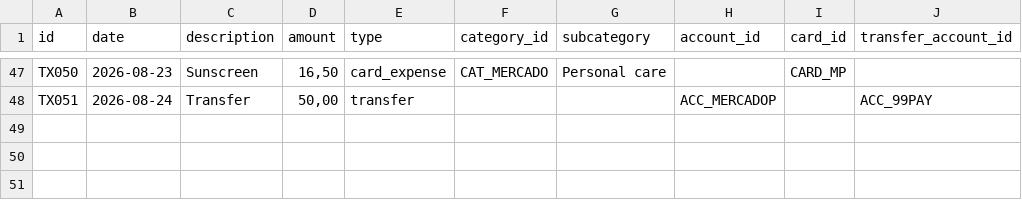
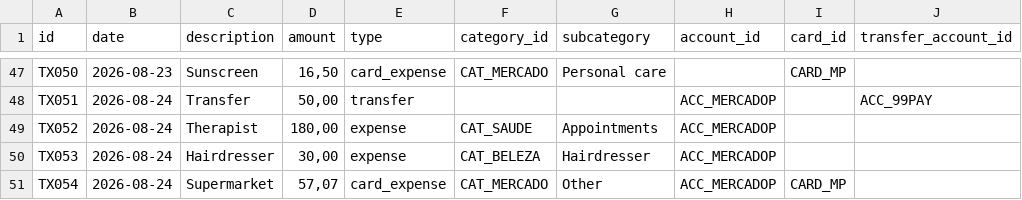
Before and after one commit to duducm2/scripts, a CSV file: finances/data/transactions.csv, drawn as a sheet; only a part is shown, gaps mark what is left out; the diff names each change by its address in the sheet, - before the commit and + after, or states it on an @@ line.

Commit message:
﻿Finance update 2026-08-25 10:12:43

```diff
--- a/finances/data/transactions.csv
+++ b/finances/data/transactions.csv
+row 49: TX052 | 2026-08-24 | Therapist | 180,00 | expense | CAT_SAUDE | Appointments | ACC_MERCADOP
+row 50: TX053 | 2026-08-24 | Hairdresser | 30,00 | expense | CAT_BELEZA | Hairdresser | ACC_MERCADOP
+row 51: TX054 | 2026-08-24 | Supermarket | 57,07 | card_expense | CAT_MERCADO | Other | ACC_MERCADOP | CARD_MP
```
Also changed, not shown: finances/data/accounts.csv, finances/data/budgets.csv, 4 other files.
